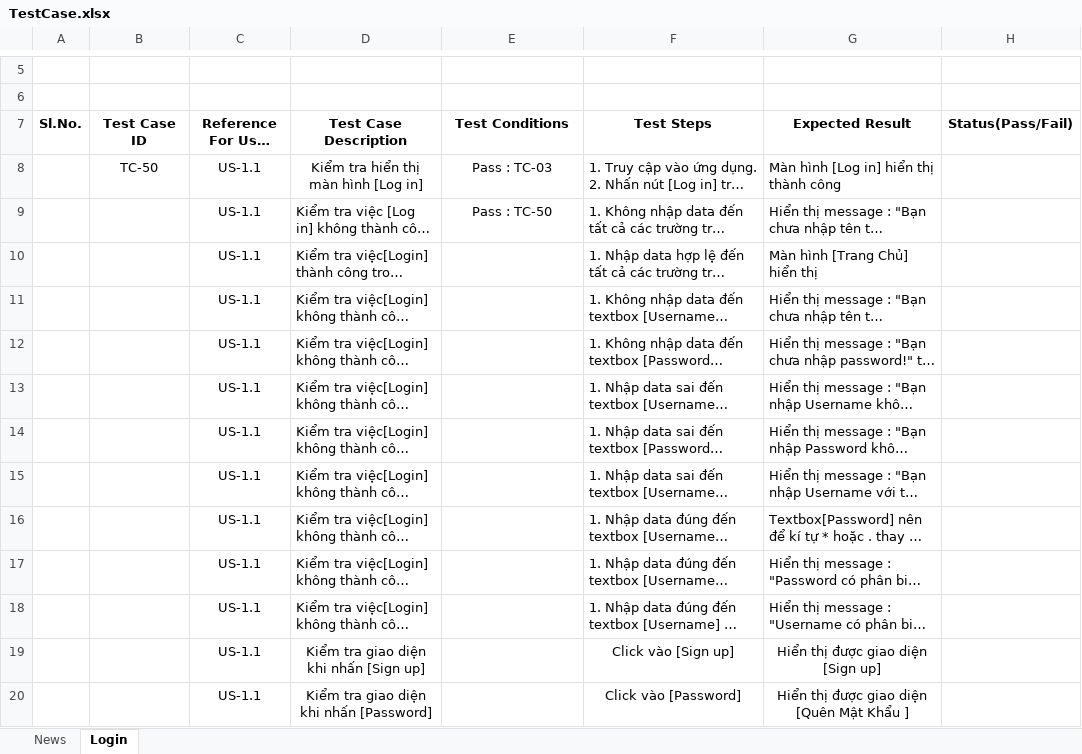
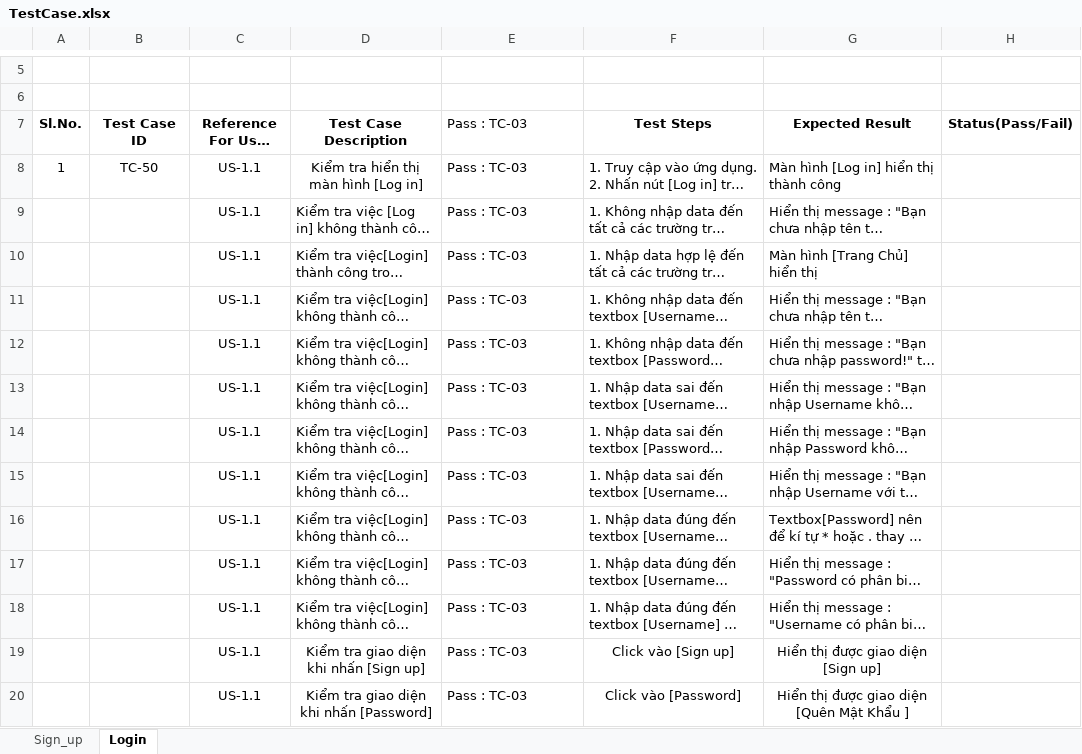
Before and after one commit to saccerwin/noname-android, an Excel workbook: testcase/TestCase.xlsx, sheet Login, drawn as a sheet; only a part is shown, gaps mark what is left out; long unchanged cells end in …; values as stored, in another font and other column widths than the file's, no borders; the diff names each change by its address in the sheet, - before the commit and + after, or states it on an @@ line.

Commit message:
Edit Sign_Up test case

```diff
--- a/testcase/TestCase.xlsx (sheet Login)
+++ b/testcase/TestCase.xlsx (sheet Login)
-sheet tab: News
+sheet tab: Sign_up
-E7: Test Conditions
+E7: Pass : TC-03
-E7 bold: on
+E7 bold: off
-E7:E9 alignment: center
+E7:E9 alignment: left
-A8 (Sl.No.): (empty)
+A8 (Sl.No.): 1
-E9 (Pass : TC-03): Pass : TC-50
+E9 (Pass : TC-03): Pass : TC-03
-E10:E20 (Pass : TC-03): (empty)
+E10:E20 (Pass : TC-03): Pass : TC-03
```
Also changed, not shown: sheet Sign_up.
